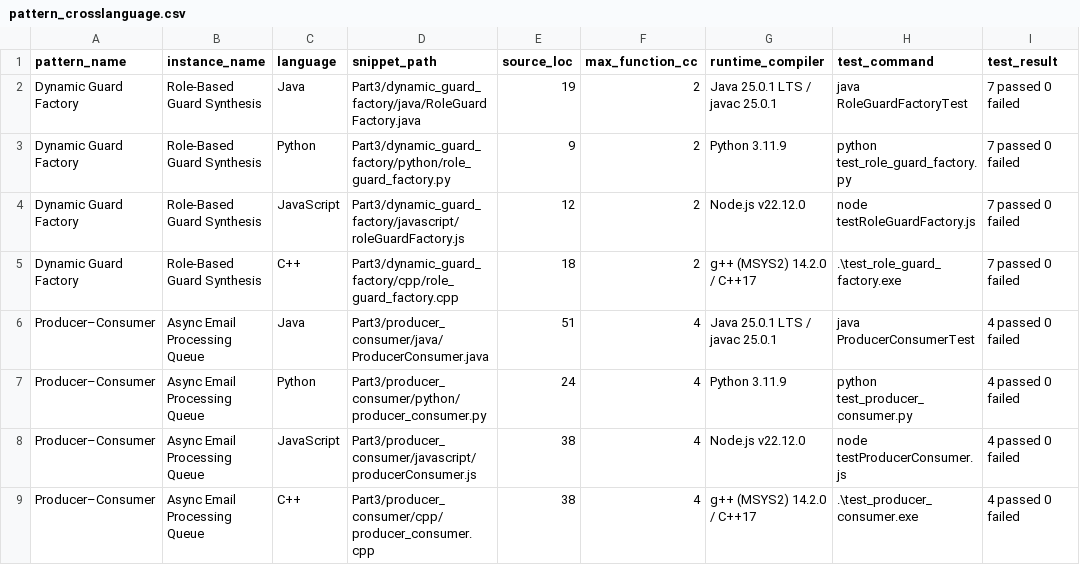
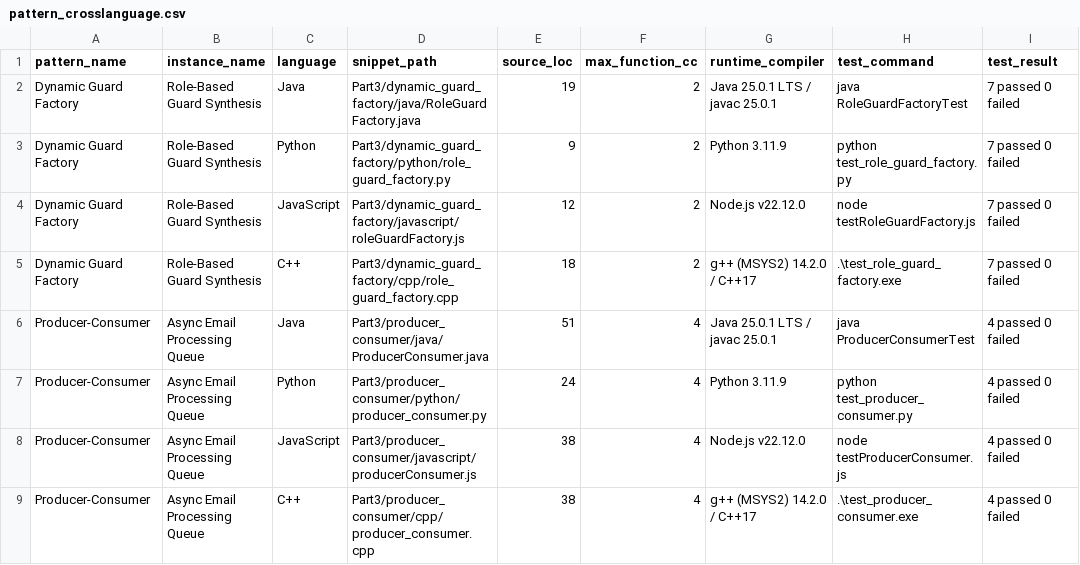
Before and after one commit to karthikkishorkk/A9, a CSV file: Part3/pattern_crosslanguage.csv, drawn as a sheet; only a part is shown; the diff covers the shown part only; the diff names each change by its address in the sheet, - before the commit and + after, or states it on an @@ line.

```diff
--- a/Part3/pattern_crosslanguage.csv
+++ b/Part3/pattern_crosslanguage.csv
-A6:A9 (pattern_name): Producer–Consumer
+A6:A9 (pattern_name): Producer-Consumer
```
Also changed, not shown: 4 added rows elsewhere in this file, Part1/Pattern_count.csv, Part1/patterns.csv, 24 other files.
